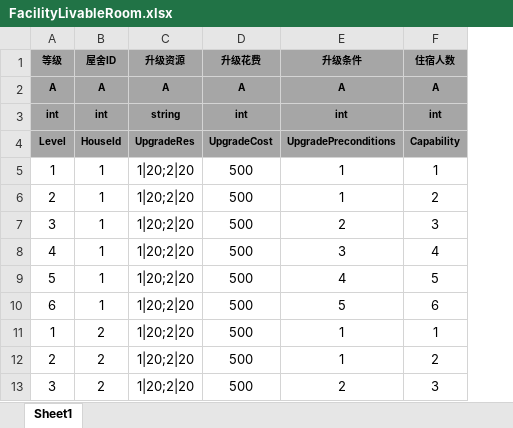
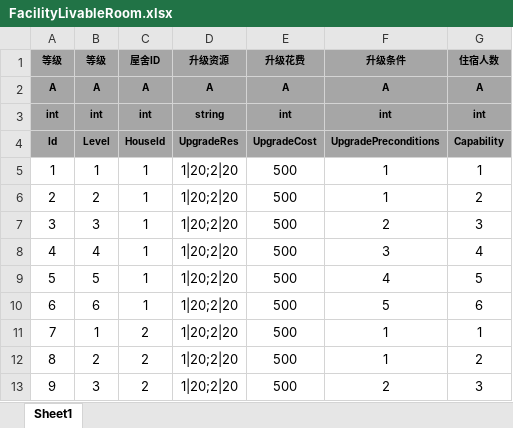
Before and after one commit to tkonexhh/simswordsman, an Excel workbook: Tables/Sources/gameplay/Facility/FacilityLivableRoom.xlsx, sheet Sheet1, drawn as a sheet; only a part is shown; values as stored, in another font and other column widths than the file's, no borders; the diff names each change by its address in the sheet, - before the commit and + after, or states it on an @@ line.

```diff
--- a/Tables/Sources/gameplay/Facility/FacilityLivableRoom.xlsx (sheet Sheet1)
+++ b/Tables/Sources/gameplay/Facility/FacilityLivableRoom.xlsx (sheet Sheet1)
+column A (等级), rows 2-13: A | int | Id | 1 | 2 | 3 | 4 | 5 | 6 | 7 | 8 | 9
```
Also changed, not shown: 15 other files.
